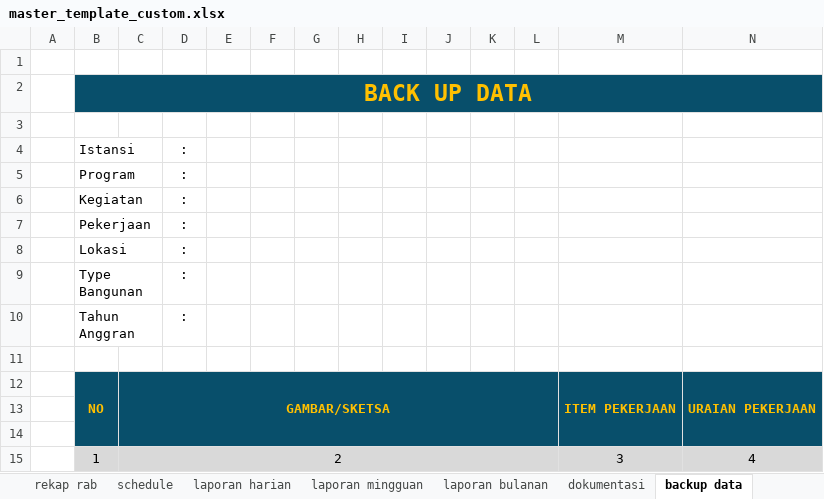
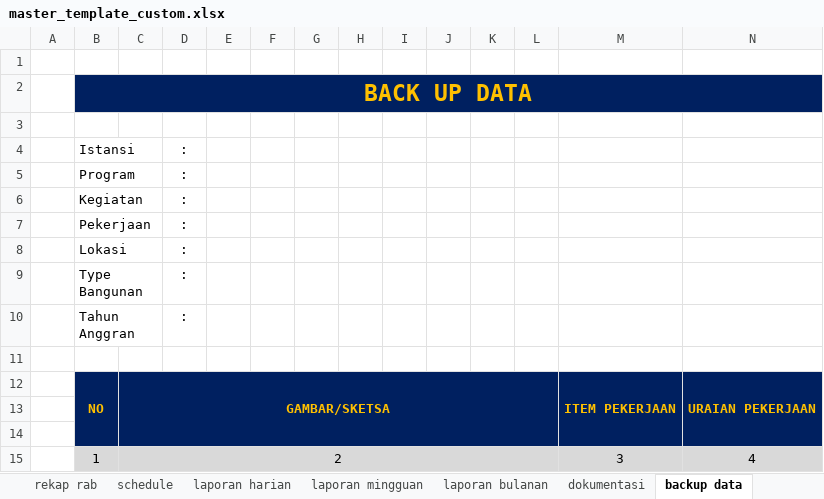
Before and after one commit to makampusaka013-hub/zona-geometry-app, an Excel workbook: public/templates/master_template_custom.xlsx, sheet backup data, drawn as a sheet; only a part is shown; values as stored, in another font and other column widths than the file's, no borders; the diff covers the shown part only; the diff names each change by its address in the sheet, - before the commit and + after, or states it on an @@ line.

```diff
--- a/public/templates/master_template_custom.xlsx (sheet backup data)
+++ b/public/templates/master_template_custom.xlsx (sheet backup data)
-B2:N2 fill: #084F6B
+B2:N2 fill: #002060
-B12:N14 fill: #084F6B
+B12:N14 fill: #002060
```
Also changed, not shown: cell formats elsewhere in this sheet, sheet laporan mingguan, sheet laporan bulanan, sheet laporan harian, sheet ahsp, sheet dokumentasi, sheet rab, 3 more sheets.
